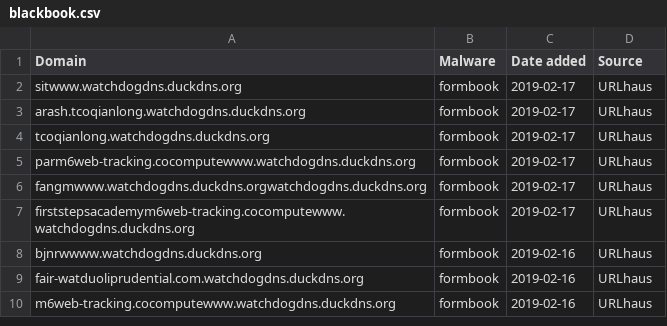
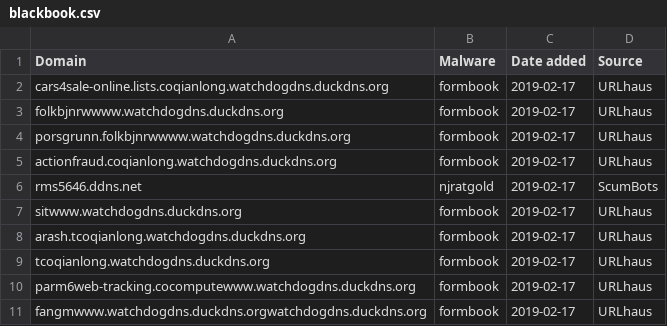
Before and after one commit to stamparm/blackbook, a CSV file: blackbook.csv, drawn as a sheet; only a part is shown; the shorter side is filled out with more unchanged rows.

Commit message:
Automatic update

```diff
--- a/blackbook.csv
+++ b/blackbook.csv
@@ -1,2 +1,7 @@
 Domain,Malware,Date added,Source
+cars4sale-online.lists.coqianlong.watchdogdns.duckdns.org,formbook,2019-02-17,URLhaus
+folkbjnrwwww.watchdogdns.duckdns.org,formbook,2019-02-17,URLhaus
+porsgrunn.folkbjnrwwww.watchdogdns.duckdns.org,formbook,2019-02-17,URLhaus
+actionfraud.coqianlong.watchdogdns.duckdns.org,formbook,2019-02-17,URLhaus
+rms5646.ddns.net,njratgold,2019-02-17,ScumBots
 sitwww.watchdogdns.duckdns.org,formbook,2019-02-17,URLhaus
```
